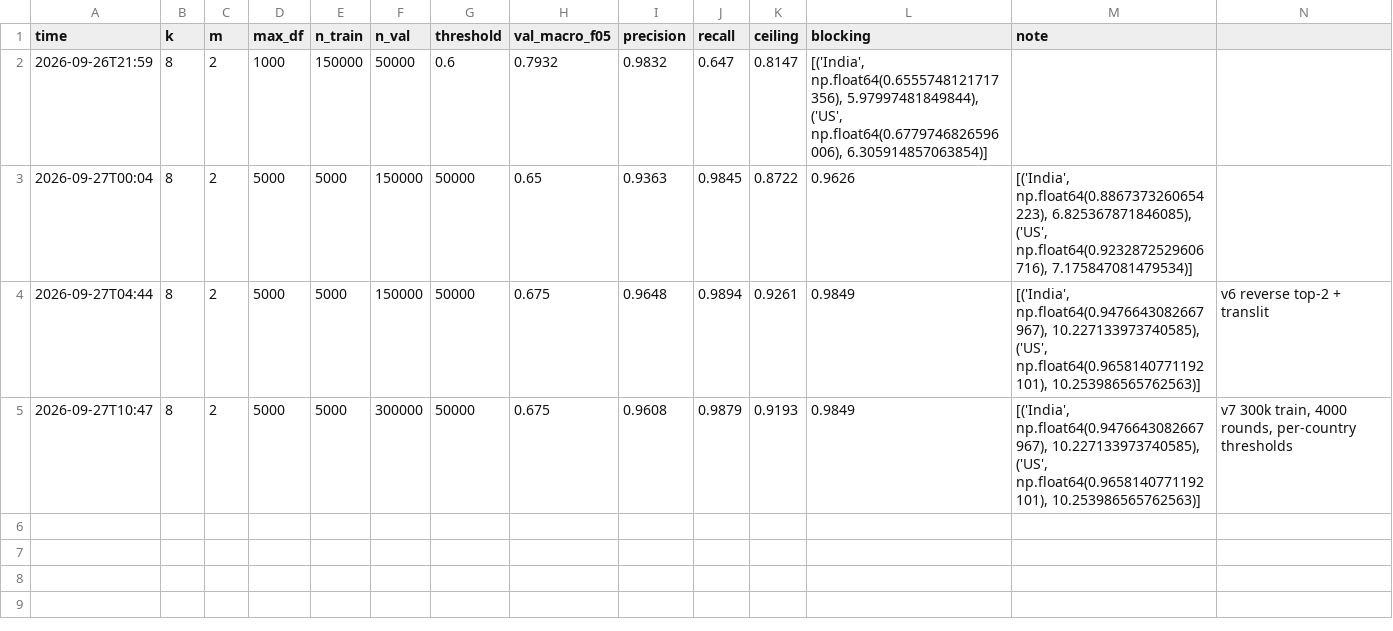
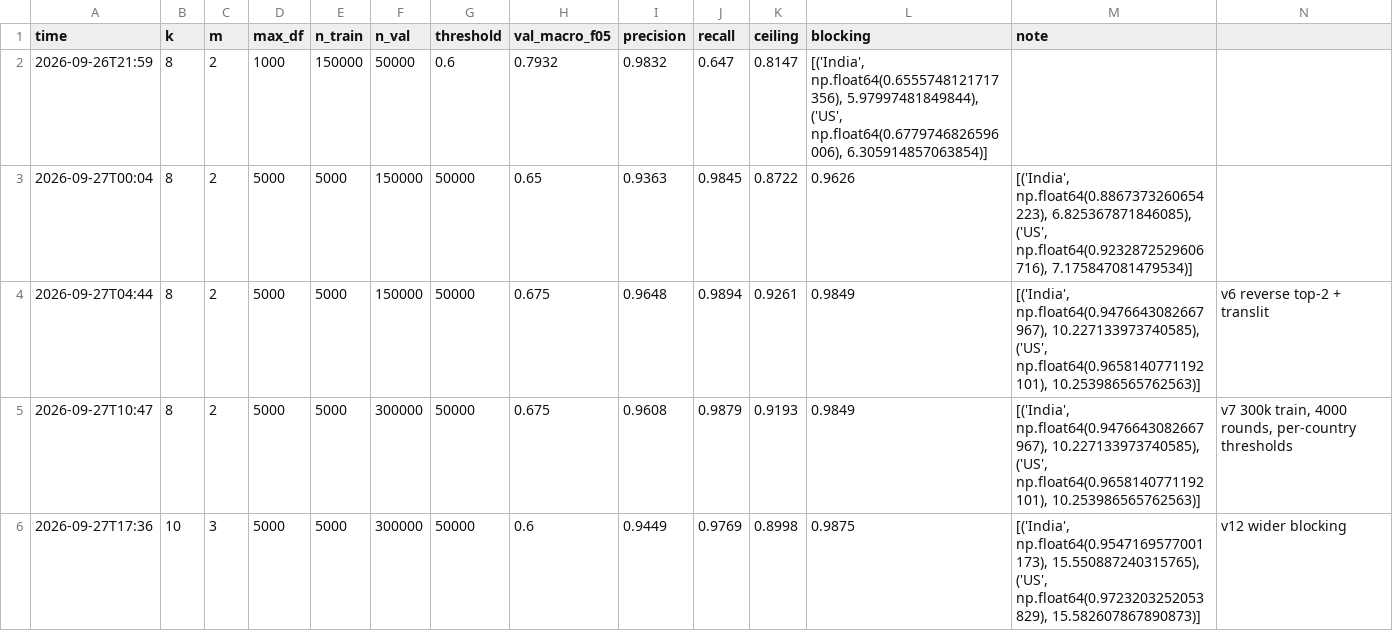
Before and after one commit to Sam-A14/amazon-ml-challenge-2026-entity-resolution, a CSV file: experiments/experiment_log.csv, drawn as a sheet.

```diff
--- a/experiments/experiment_log.csv
+++ b/experiments/experiment_log.csv
@@ -5 +5,2 @@ time,k,m,max_df,n_train,n_val,threshold,val_macro_f05,precision,recall,ceiling,b
 2026-09-27T10:47,8,2,5000,5000,300000,50000,0.675,0.9608,0.9879,0.9193,0.9849,"[('India', np.float64(0.9476643082667967), 10.227133973740585), ('US', np.float64(0.9658140771192101), 10.253986565762563)]","v7 300k train, 4000 rounds, per-country thresholds"
+2026-09-27T17:36,10,3,5000,5000,300000,50000,0.6,0.9449,0.9769,0.8998,0.9875,"[('India', np.float64(0.9547169577001173), 15.550887240315765), ('US', np.float64(0.9723203252053829), 15.582607867890873)]",v12 wider blocking
```
Also changed, not shown: 2 other files.
